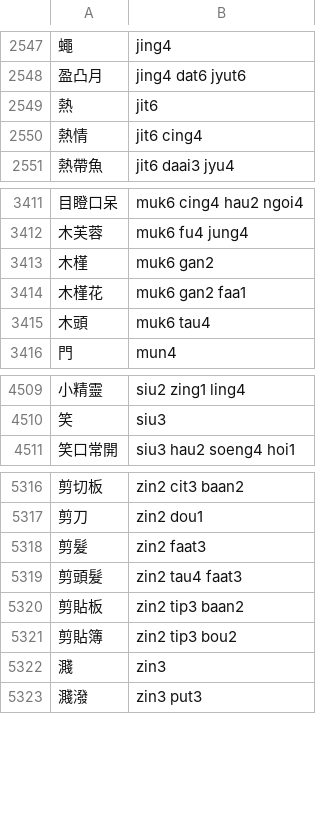
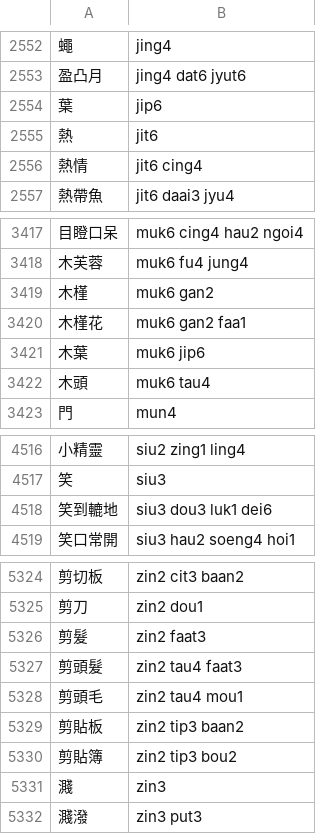
Before and after one commit to bingzheung/emoji-cantonese, a TSV file: output/dict.tsv, drawn as a sheet; only a part is shown, gaps mark what is left out; the diff covers the shown part only.

```diff
--- a/output/dict.tsv
+++ b/output/dict.tsv
@@ -2548,2 +2553,3 @@
 盈凸月	jing4 dat6 jyut6
+葉	jip6
 熱	jit6
@@ -3414,2 +3420,3 @@
 木槿花	muk6 gan2 faa1
+木葉	muk6 jip6
 木頭	muk6 tau4
@@ -4510,2 +4517,3 @@
 笑	siu3
+笑到轆地	siu3 dou3 luk1 dei6
 笑口常開	siu3 hau2 soeng4 hoi1
@@ -5319,2 +5327,3 @@
 剪頭髮	zin2 tau4 faat3
+剪頭毛	zin2 tau4 mou1
 剪貼板	zin2 tip3 baan2
```
Also changed, not shown: 5 added rows elsewhere in this file, 7 other files.
